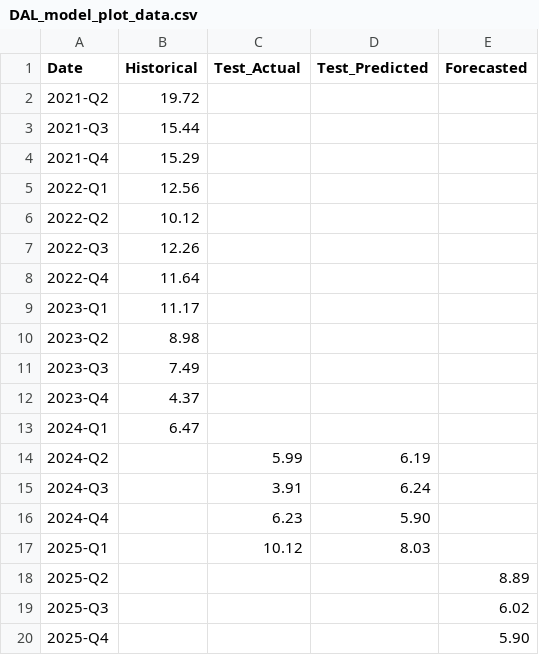
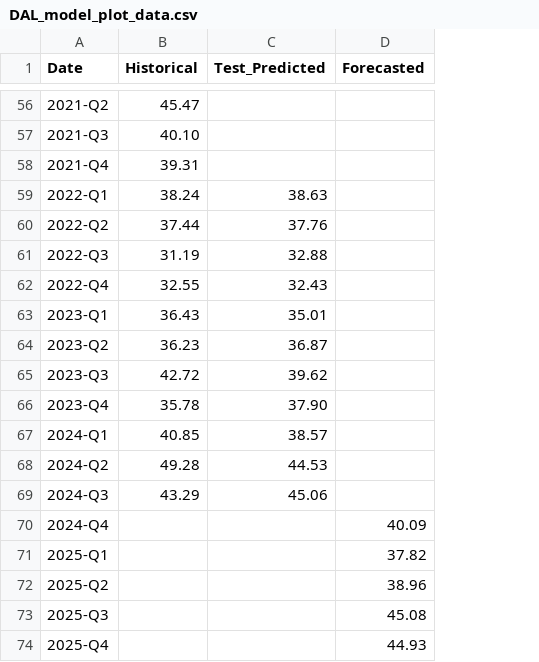
Before and after one commit to nitheshbethur39/flight-forecast-dashboard, a CSV file: public/data/DAL_model_plot_data.csv, drawn as a sheet; only a part is shown, gaps mark what is left out; removed rows and columns are numbered as before the commit, all else as after; the diff covers the shown part only; the diff names each change by its address in the sheet, - before the commit and + after, or states it on an @@ line.

Commit message:
updated plot values for dal

```diff
--- a/public/data/DAL_model_plot_data.csv
+++ b/public/data/DAL_model_plot_data.csv
-column C (Test_Actual), rows 14-17: 5.99 | 3.91 | 6.23 | 10.12
-B56 (Historical): 19.72
+B56 (Historical): 45.47
-B57 (Historical): 15.44
+B57 (Historical): 40.10
-B58 (Historical): 15.29
+B58 (Historical): 39.31
-B59 (Historical): 12.56
+B59 (Historical): 38.24
-C59 (Test_Predicted): (empty)
+C59 (Test_Predicted): 38.63
-B60 (Historical): 10.12
+B60 (Historical): 37.44
-C60 (Test_Predicted): (empty)
+C60 (Test_Predicted): 37.76
-B61 (Historical): 12.26
+B61 (Historical): 31.19
-C61 (Test_Predicted): (empty)
+C61 (Test_Predicted): 32.88
-B62 (Historical): 11.64
+B62 (Historical): 32.55
-C62 (Test_Predicted): (empty)
+C62 (Test_Predicted): 32.43
-B63 (Historical): 11.17
+B63 (Historical): 36.43
-C63 (Test_Predicted): (empty)
+C63 (Test_Predicted): 35.01
-B64 (Historical): 8.98
+B64 (Historical): 36.23
-C64 (Test_Predicted): (empty)
+C64 (Test_Predicted): 36.87
-B65 (Historical): 7.49
+B65 (Historical): 42.72
-C65 (Test_Predicted): (empty)
+C65 (Test_Predicted): 39.62
-B66 (Historical): 4.37
+B66 (Historical): 35.78
-C66 (Test_Predicted): (empty)
+C66 (Test_Predicted): 37.90
-B67 (Historical): 6.47
+B67 (Historical): 40.85
-C67 (Test_Predicted): (empty)
+C67 (Test_Predicted): 38.57
-B68 (Historical): (empty)
+B68 (Historical): 49.28
-C68 (Test_Predicted): 6.19
+C68 (Test_Predicted): 44.53
-B69 (Historical): (empty)
+B69 (Historical): 43.29
-C69 (Test_Predicted): 6.24
+C69 (Test_Predicted): 45.06
-C70 (Test_Predicted): 5.90
+C70 (Test_Predicted): (empty)
-D70 (Forecasted): (empty)
+D70 (Forecasted): 40.09
-C71 (Test_Predicted): 8.03
+C71 (Test_Predicted): (empty)
-D71 (Forecasted): (empty)
+D71 (Forecasted): 37.82
-D72 (Forecasted): 8.89
+D72 (Forecasted): 38.96
-D73 (Forecasted): 6.02
+D73 (Forecasted): 45.08
-D74 (Forecasted): 5.90
+D74 (Forecasted): 44.93
```
Also changed, not shown: 54 added rows and 1 removed row elsewhere in this file.
